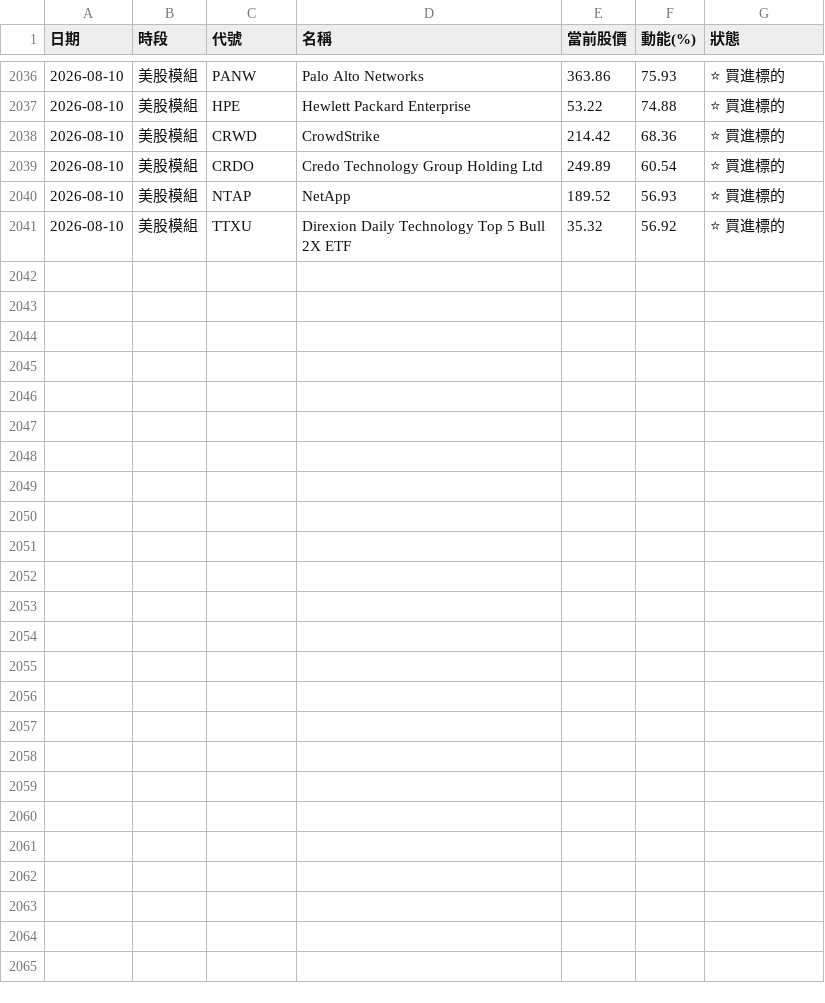
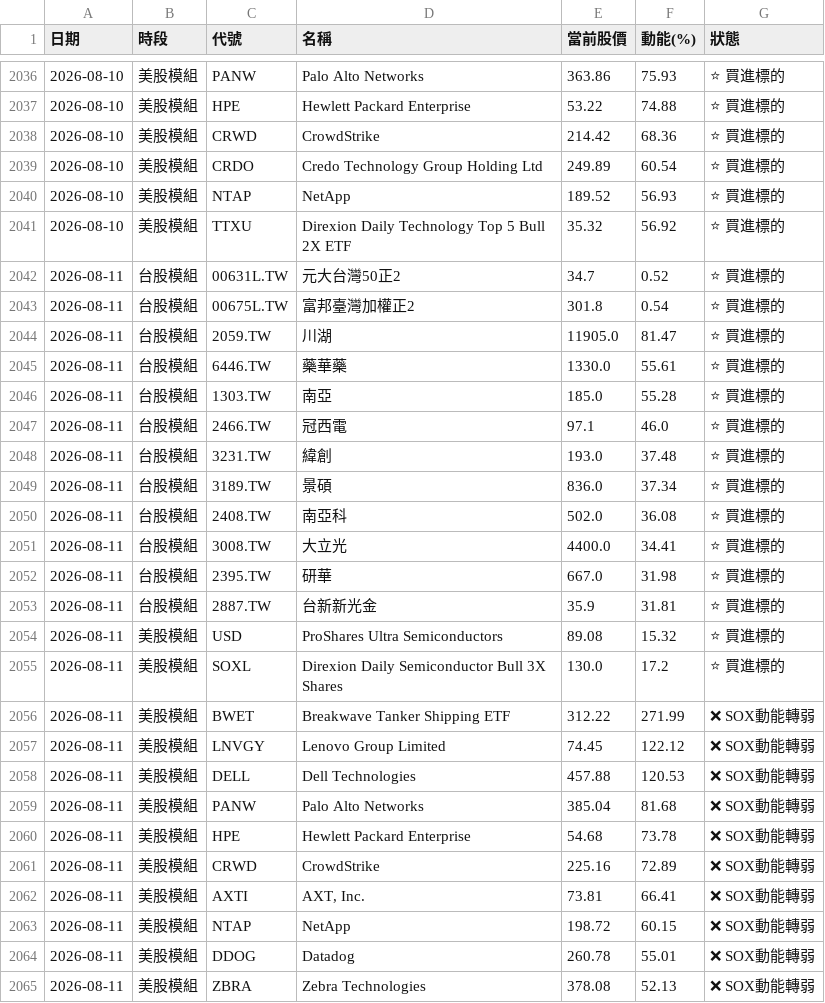
Before and after one commit to ainsliemile/TW_daily_stock, a CSV file: master_historical_data.csv, drawn as a sheet; only a part is shown, gaps mark what is left out; the diff names each change by its address in the sheet, - before the commit and + after, or states it on an @@ line.

```diff
--- a/master_historical_data.csv
+++ b/master_historical_data.csv
+row 2042: 2026-08-11 | 台股模組 | 00631L.TW | 元大台灣50正2 | 34.7 | 0.52 | ⭐ 買進標的
+row 2043: 2026-08-11 | 台股模組 | 00675L.TW | 富邦臺灣加權正2 | 301.8 | 0.54 | ⭐ 買進標的
+row 2044: 2026-08-11 | 台股模組 | 2059.TW | 川湖 | 11905.0 | 81.47 | ⭐ 買進標的
+row 2045: 2026-08-11 | 台股模組 | 6446.TW | 藥華藥 | 1330.0 | 55.61 | ⭐ 買進標的
+row 2046: 2026-08-11 | 台股模組 | 1303.TW | 南亞 | 185.0 | 55.28 | ⭐ 買進標的
+row 2047: 2026-08-11 | 台股模組 | 2466.TW | 冠西電 | 97.1 | 46.0 | ⭐ 買進標的
+row 2048: 2026-08-11 | 台股模組 | 3231.TW | 緯創 | 193.0 | 37.48 | ⭐ 買進標的
+row 2049: 2026-08-11 | 台股模組 | 3189.TW | 景碩 | 836.0 | 37.34 | ⭐ 買進標的
+row 2050: 2026-08-11 | 台股模組 | 2408.TW | 南亞科 | 502.0 | 36.08 | ⭐ 買進標的
+row 2051: 2026-08-11 | 台股模組 | 3008.TW | 大立光 | 4400.0 | 34.41 | ⭐ 買進標的
+row 2052: 2026-08-11 | 台股模組 | 2395.TW | 研華 | 667.0 | 31.98 | ⭐ 買進標的
+row 2053: 2026-08-11 | 台股模組 | 2887.TW | 台新新光金 | 35.9 | 31.81 | ⭐ 買進標的
+row 2054: 2026-08-11 | 美股模組 | USD | ProShares Ultra Semiconductors | 89.08 | 15.32 | ⭐ 買進標的
+row 2055: 2026-08-11 | 美股模組 | SOXL | Direxion Daily Semiconductor Bull 3X Shares | 130.0 | 17.2 | ⭐ 買進標的
+row 2056: 2026-08-11 | 美股模組 | BWET | Breakwave Tanker Shipping ETF | 312.22 | 271.99 | ❌ SOX動能轉弱
+row 2057: 2026-08-11 | 美股模組 | LNVGY | Lenovo Group Limited | 74.45 | 122.12 | ❌ SOX動能轉弱
+row 2058: 2026-08-11 | 美股模組 | DELL | Dell Technologies | 457.88 | 120.53 | ❌ SOX動能轉弱
+row 2059: 2026-08-11 | 美股模組 | PANW | Palo Alto Networks | 385.04 | 81.68 | ❌ SOX動能轉弱
+row 2060: 2026-08-11 | 美股模組 | HPE | Hewlett Packard Enterprise | 54.68 | 73.78 | ❌ SOX動能轉弱
+row 2061: 2026-08-11 | 美股模組 | CRWD | CrowdStrike | 225.16 | 72.89 | ❌ SOX動能轉弱
+row 2062: 2026-08-11 | 美股模組 | AXTI | AXT, Inc. | 73.81 | 66.41 | ❌ SOX動能轉弱
+row 2063: 2026-08-11 | 美股模組 | NTAP | NetApp | 198.72 | 60.15 | ❌ SOX動能轉弱
+row 2064: 2026-08-11 | 美股模組 | DDOG | Datadog | 260.78 | 55.01 | ❌ SOX動能轉弱
+row 2065: 2026-08-11 | 美股模組 | ZBRA | Zebra Technologies | 378.08 | 52.13 | ❌ SOX動能轉弱
```
Also changed, not shown: 2 other files.
